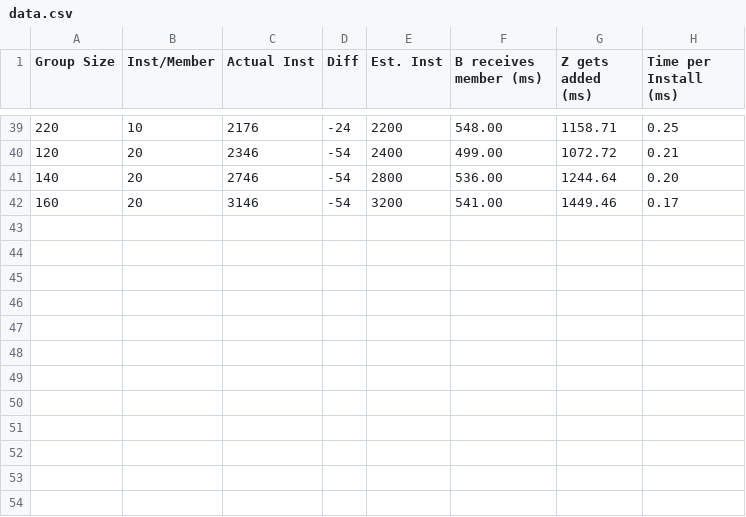
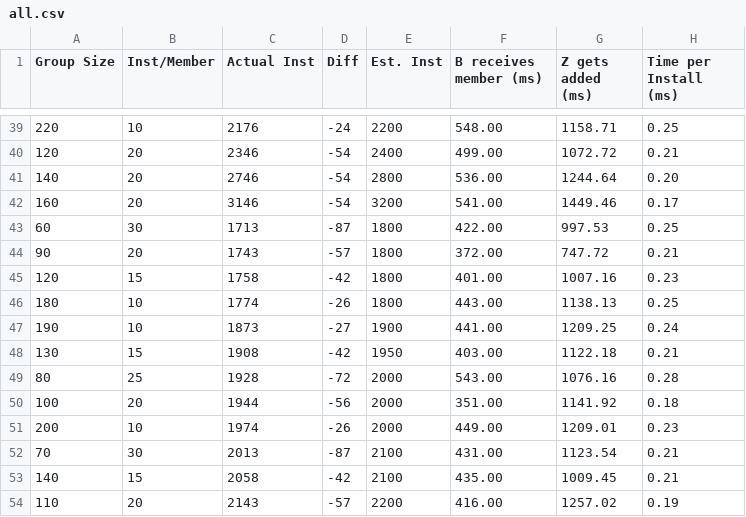
Before and after one commit to xmtp/xmtp-qa-tools, a CSV file: suites/large-groups/all.csv (was suites/large-groups/data.csv), drawn as a sheet; only a part is shown, gaps mark what is left out.

Commit message:
Add new group size data for performance analysis (#452)
* Add new group size data for performance analysis

* Update environment to production for local update script

* Add functional tests workflow for performance verification

* Rename workflow for improved clarity and scheduling

* Expand test environments for functional workflows

* Update workflow name and description for production use

---------

Co-authored-by: fabrizio guespe <fabrizioguespe@Fabri-M3-2.local>

```diff
--- a/suites/large-groups/data.csv
+++ b/suites/large-groups/all.csv
@@ -42 +42,13 @@ Group Size,Inst/Member,Actual Inst,Diff,Est. Inst,B receives member (ms),Z gets
 160 , 20 , 3146 , -54 , 3200 , 541.00 , 1449.46 , 0.17
+60,30,1713,-87,1800,422.00,997.53,0.25
+90,20,1743,-57,1800,372.00,747.72,0.21
+120,15,1758,-42,1800,401.00,1007.16,0.23
+180,10,1774,-26,1800,443.00,1138.13,0.25
+190,10,1873,-27,1900,441.00,1209.25,0.24
+130,15,1908,-42,1950,403.00,1122.18,0.21
+80,25,1928,-72,2000,543.00,1076.16,0.28
+100,20,1944,-56,2000,351.00,1141.92,0.18
+200,10,1974,-26,2000,449.00,1209.01,0.23
+70,30,2013,-87,2100,431.00,1123.54,0.21
+140,15,2058,-42,2100,435.00,1009.45,0.21
+110,20,2143,-57,2200,416.00,1257.02,0.19
```
Also changed, not shown: 5 other files.
